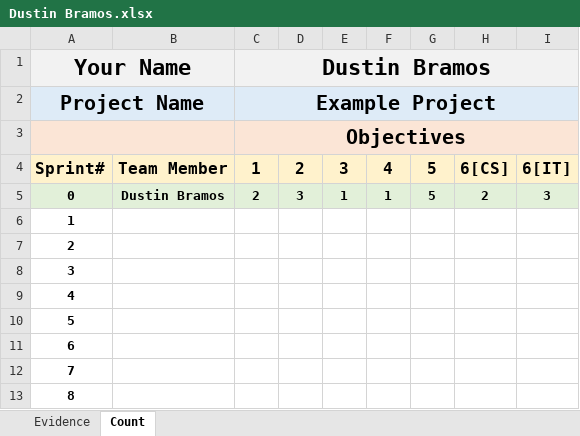
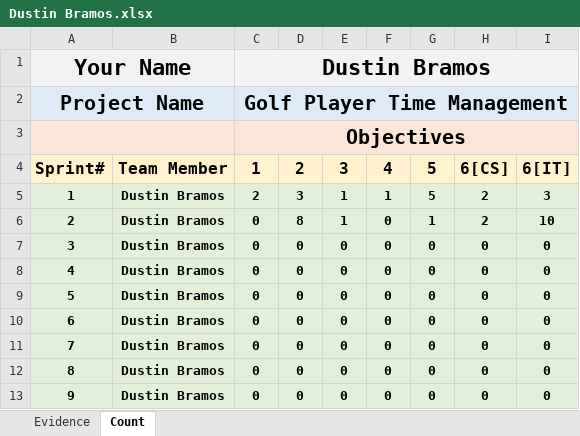
Before and after one commit to ON3B3AN/GPTMS, an Excel workbook: docs/efforts/Dustin Bramos.xlsx, sheet Count, drawn as a sheet; values as stored, in another font and other column widths than the file's, no borders; removed rows and columns are numbered as before the commit, all else as after; the diff names each change by its address in the sheet, - before the commit and + after, or states it on an @@ line.

Commit message:
Update Dustin Bramos.xlsx

```diff
--- a/docs/efforts/Dustin Bramos.xlsx (sheet Count)
+++ b/docs/efforts/Dustin Bramos.xlsx (sheet Count)
-C2: Example Project
+C2: Golf Player Time Management
-A5: 0
+A5: 1
-row 6: 1
-A6:I12 fill: none
+A6:I12 fill: #E2F0D9
-B6:B12: (empty)
+B6:B12: Dustin Bramos
-C6:C12: (empty)
+C6:C12: 0
-D6: (empty)
+D6: 8
-E6: (empty)
+E6: 1
-F6:F12: (empty)
+F6:F12: 0
-G6: (empty)
+G6: 1
-H6: (empty)
+H6: 2
-I6: (empty)
+I6: 10
-D7:D12: (empty)
+D7:D12: 0
-E7:E12: (empty)
+E7:E12: 0
-G7:G12: (empty)
+G7:G12: 0
-H7:H12: (empty)
+H7:H12: 0
-I7:I12: (empty)
+I7:I12: 0
+row 13: 9 | Dustin Bramos | 0 | 0 | 0 | 0 | 0 | 0 | 0
```
Also changed, not shown: sheet Evidence.
